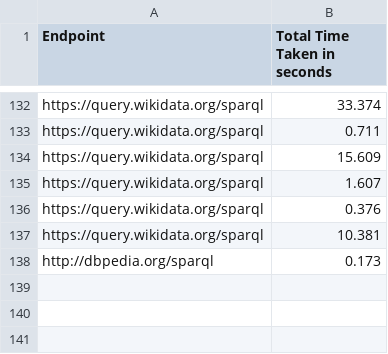
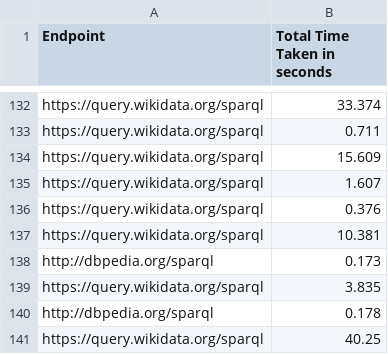
Before and after one commit to Aniqa295/Semantic-Data-Web, a CSV file: data/QueryLog.csv, drawn as a sheet; only a part is shown, gaps mark what is left out.

```diff
--- a/data/QueryLog.csv
+++ b/data/QueryLog.csv
@@ -138 +138,4 @@ https://query.wikidata.org/sparql;10.381
 http://dbpedia.org/sparql;0.173
+https://query.wikidata.org/sparql;3.835
+http://dbpedia.org/sparql;0.178
+https://query.wikidata.org/sparql;40.25
```
Also changed, not shown: 5 other files.
